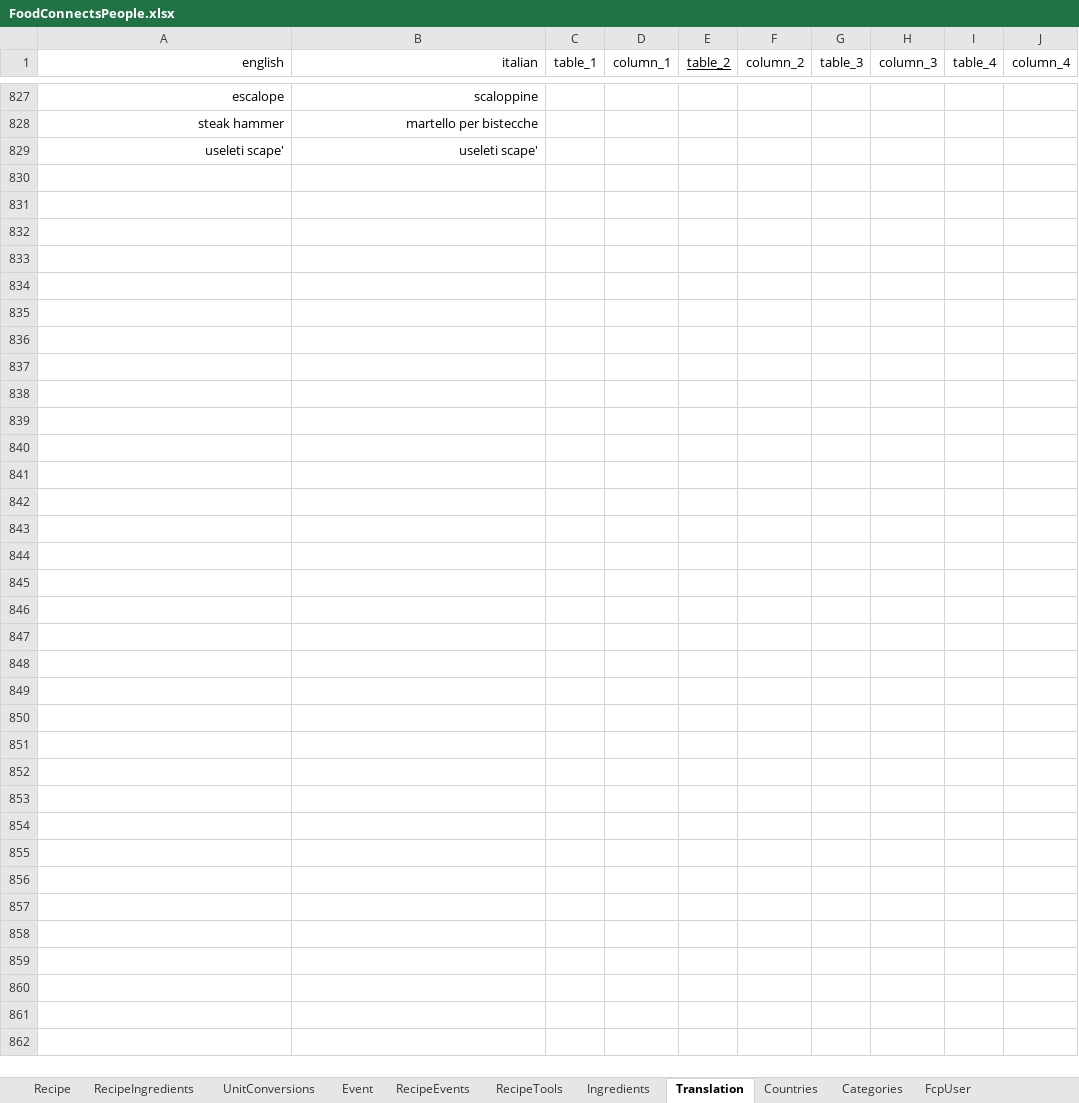
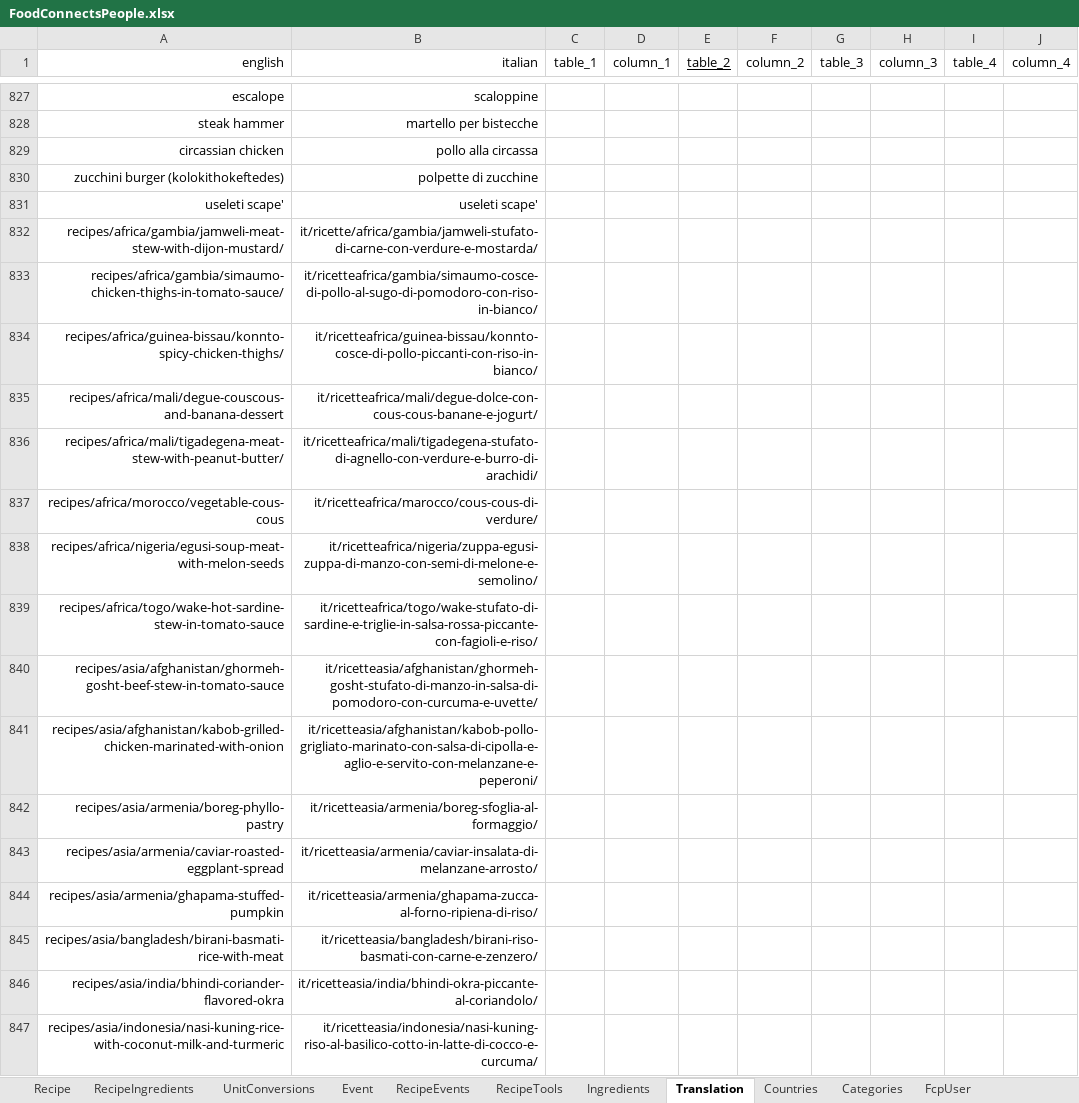
Before and after one commit to FoodConnectsPeople/foodconnectspeople-tool, an Excel workbook: data_sources/scripts/files/FoodConnectsPeople.xlsx, sheet Translation, drawn as a sheet; only a part is shown, gaps mark what is left out; values as stored, in another font and other column widths than the file's, no borders; the diff covers the shown part only; the diff names each change by its address in the sheet, - before the commit and + after, or states it on an @@ line.

Commit message:
Translation of links for search purposes

```diff
--- a/data_sources/scripts/files/FoodConnectsPeople.xlsx (sheet Translation)
+++ b/data_sources/scripts/files/FoodConnectsPeople.xlsx (sheet Translation)
+row 829: circassian chicken | pollo alla circassa
+row 830: zucchini burger (kolokithokeftedes) | polpette di zucchine
+row 832: recipes/africa/gambia/jamweli-meat-stew-with-dijon-mustard/ | it/ricette/africa/gambia/jamweli-stufato-di-carne-con-verdure-e-mostarda/
+row 833: recipes/africa/gambia/simaumo-chicken-thighs-in-tomato-sauce/ | it/ricetteafrica/gambia/simaumo-cosce-di-pollo-al-sugo-di-pomodoro-con-riso-in-bianco/
+row 834: recipes/africa/guinea-bissau/konnto-spicy-chicken-thighs/ | it/ricetteafrica/guinea-bissau/konnto-cosce-di-pollo-piccanti-con-riso-in-bianco/
+row 835: recipes/africa/mali/degue-couscous-and-banana-dessert | it/ricetteafrica/mali/degue-dolce-con-cous-cous-banane-e-jogurt/
+row 836: recipes/africa/mali/tigadegena-meat-stew-with-peanut-butter/ | it/ricetteafrica/mali/tigadegena-stufato-di-agnello-con-verdure-e-burro-di-arachidi/
+row 837: recipes/africa/morocco/vegetable-cous-cous | it/ricetteafrica/marocco/cous-cous-di-verdure/
+row 838: recipes/africa/nigeria/egusi-soup-meat-with-melon-seeds | it/ricetteafrica/nigeria/zuppa-egusi-zuppa-di-manzo-con-semi-di-melone-e-semolino/
+row 839: recipes/africa/togo/wake-hot-sardine-stew-in-tomato-sauce | it/ricetteafrica/togo/wake-stufato-di-sardine-e-triglie-in-salsa-rossa-piccante-con-fagioli-e-riso/
+row 840: recipes/asia/afghanistan/ghormeh-gosht-beef-stew-in-tomato-sauce | it/ricetteasia/afghanistan/ghormeh-gosht-stufato-di-manzo-in-salsa-di-pomodoro-con-curcuma-e-uvette/
+row 841: recipes/asia/afghanistan/kabob-grilled-chicken-marinated-with-onion | it/ricetteasia/afghanistan/kabob-pollo-grigliato-marinato-con-salsa-di-cipolla-e-aglio-e-servito-con-melanzane-e-peperoni/
+row 842: recipes/asia/armenia/boreg-phyllo-pastry | it/ricetteasia/armenia/boreg-sfoglia-al-formaggio/
+row 843: recipes/asia/armenia/caviar-roasted-eggplant-spread | it/ricetteasia/armenia/caviar-insalata-di-melanzane-arrosto/
+row 844: recipes/asia/armenia/ghapama-stuffed-pumpkin | it/ricetteasia/armenia/ghapama-zucca-al-forno-ripiena-di-riso/
+row 845: recipes/asia/bangladesh/birani-basmati-rice-with-meat | it/ricetteasia/bangladesh/birani-riso-basmati-con-carne-e-zenzero/
+row 846: recipes/asia/india/bhindi-coriander-flavored-okra | it/ricetteasia/india/bhindi-okra-piccante-al-coriandolo/
+row 847: recipes/asia/indonesia/nasi-kuning-rice-with-coconut-milk-and-turmeric | it/ricetteasia/indonesia/nasi-kuning-riso-al-basilico-cotto-in-latte-di-cocco-e-curcuma/
```
Also changed, not shown: 78 added rows elsewhere in this sheet, sheet Recipe, 10 other files.
